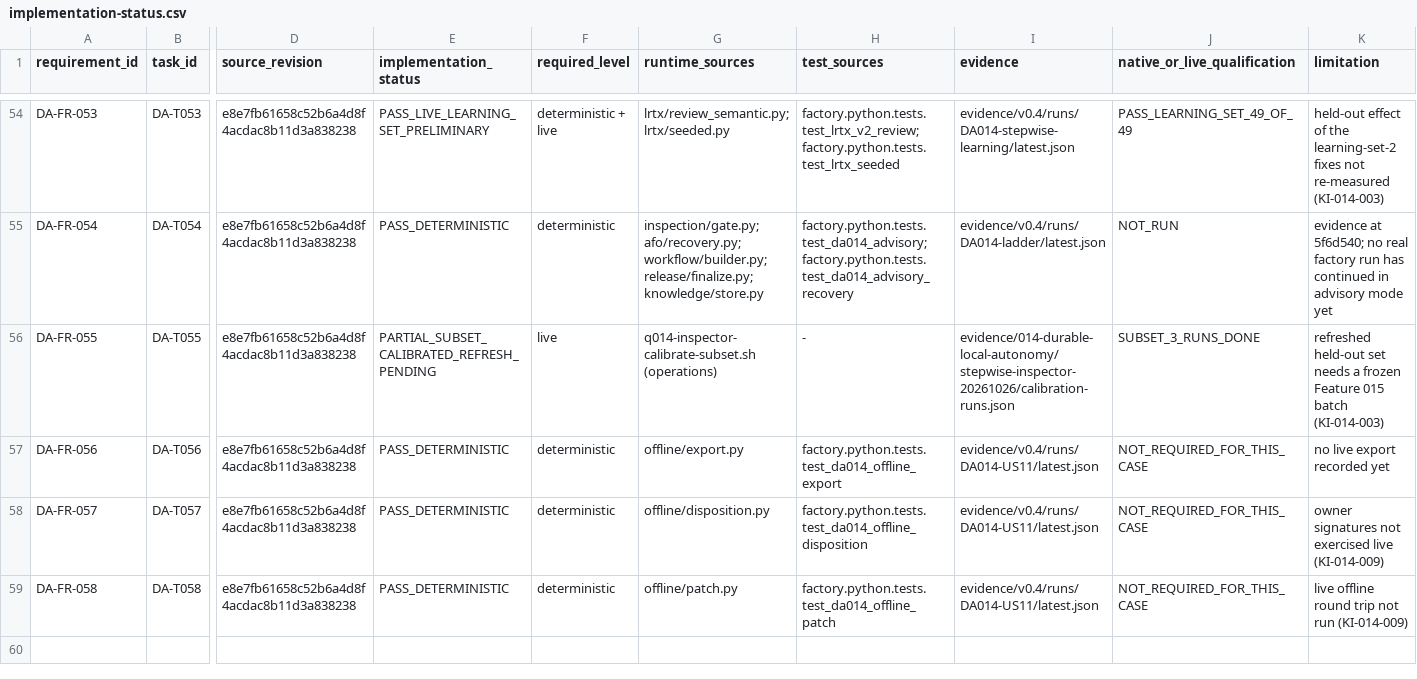
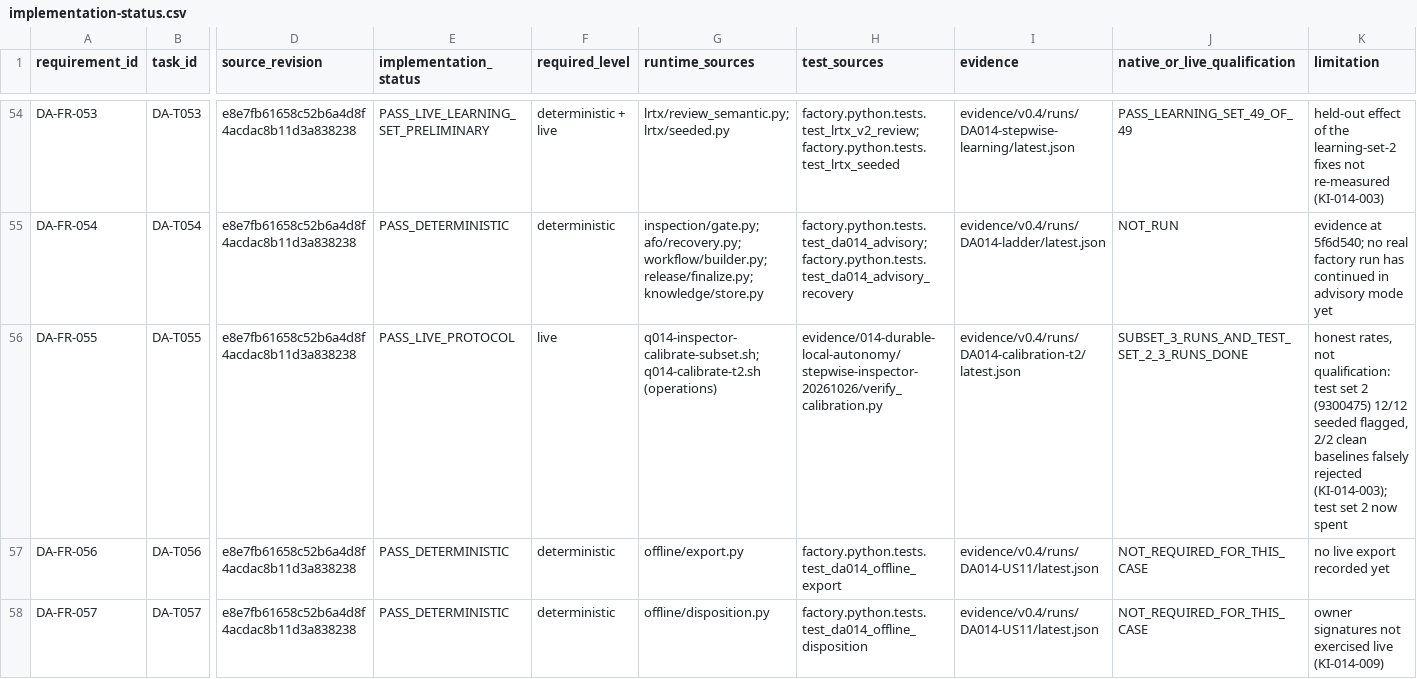
Before and after one commit to jnsagai/forge-c, a CSV file: specs/014-durable-local-autonomy/implementation-status.csv, drawn as a sheet; only a part is shown, gaps mark what is left out; the shorter side is filled out with more unchanged rows; the diff names each change by its address in the sheet, - before the commit and + after, or states it on an @@ line.

```diff
--- a/specs/014-durable-local-autonomy/implementation-status.csv
+++ b/specs/014-durable-local-autonomy/implementation-status.csv
-E56 (implementation_status): PARTIAL_SUBSET_CALIBRATED_REFRESH_PENDING
+E56 (implementation_status): PASS_LIVE_PROTOCOL
-G56 (runtime_sources): q014-inspector-calibrate-subset.sh (operations)
+G56 (runtime_sources): q014-inspector-calibrate-subset.sh; q014-calibrate-t2.sh (operations)
-H56 (test_sources): -
+H56 (test_sources): evidence/014-durable-local-autonomy/stepwise-inspector-20261026/verify_calibration.py
-I56 (evidence): evidence/014-durable-local-autonomy/stepwise-inspector-20261026/calibration-runs.json
+I56 (evidence): evidence/v0.4/runs/DA014-calibration-t2/latest.json
-J56 (native_or_live_qualification): SUBSET_3_RUNS_DONE
+J56 (native_or_live_qualification): SUBSET_3_RUNS_AND_TEST_SET_2_3_RUNS_DONE
-K56 (limitation): refreshed held-out set needs a frozen Feature 015 batch (KI-014-003)
+K56 (limitation): honest rates, not qualification: test set 2 (9300475) 12/12 seeded flagged, 2/2 clean baselines falsely rejected (KI-014-003); test set 2 now spent
```
Also changed, not shown: 7 other files.
